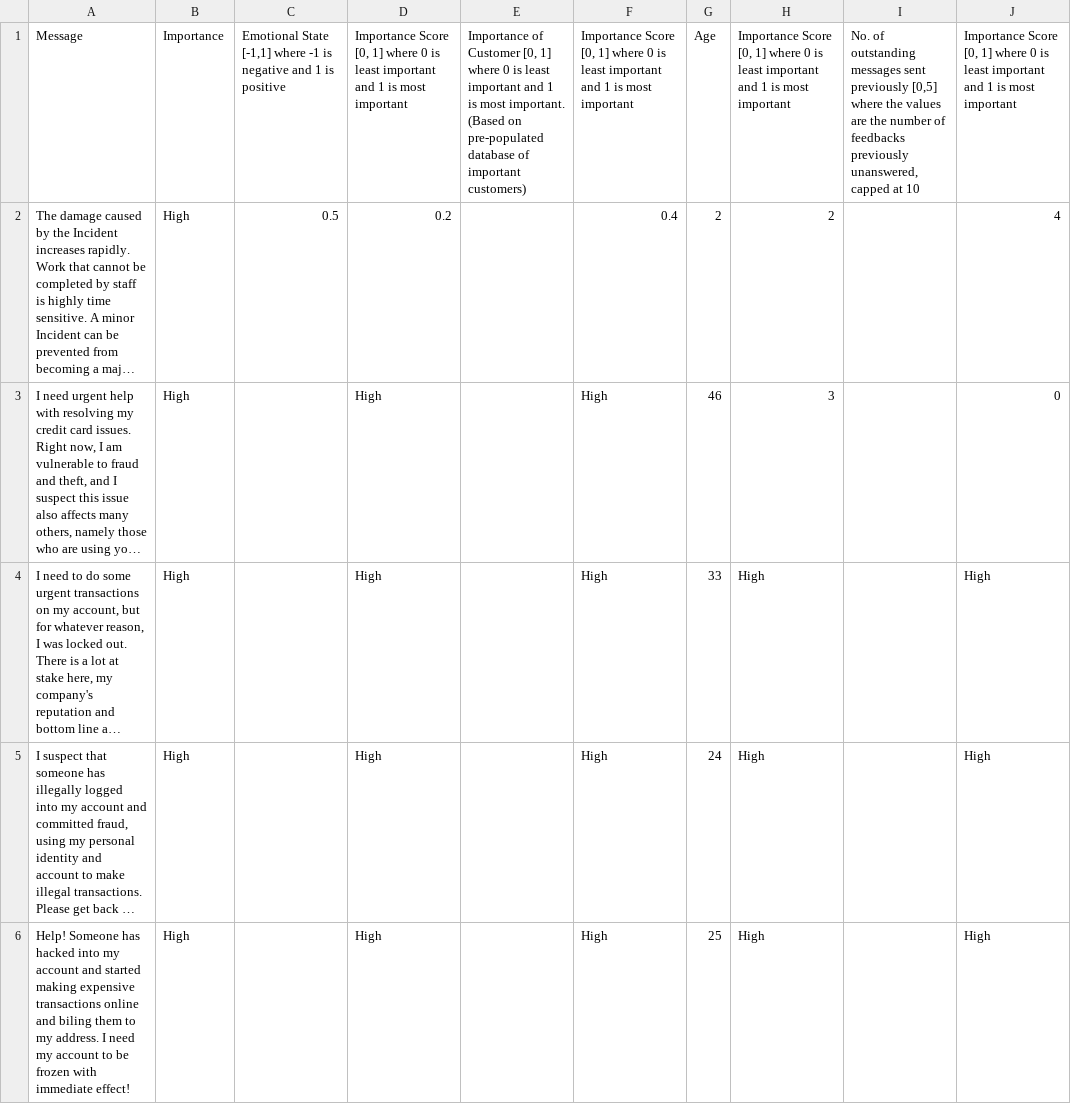
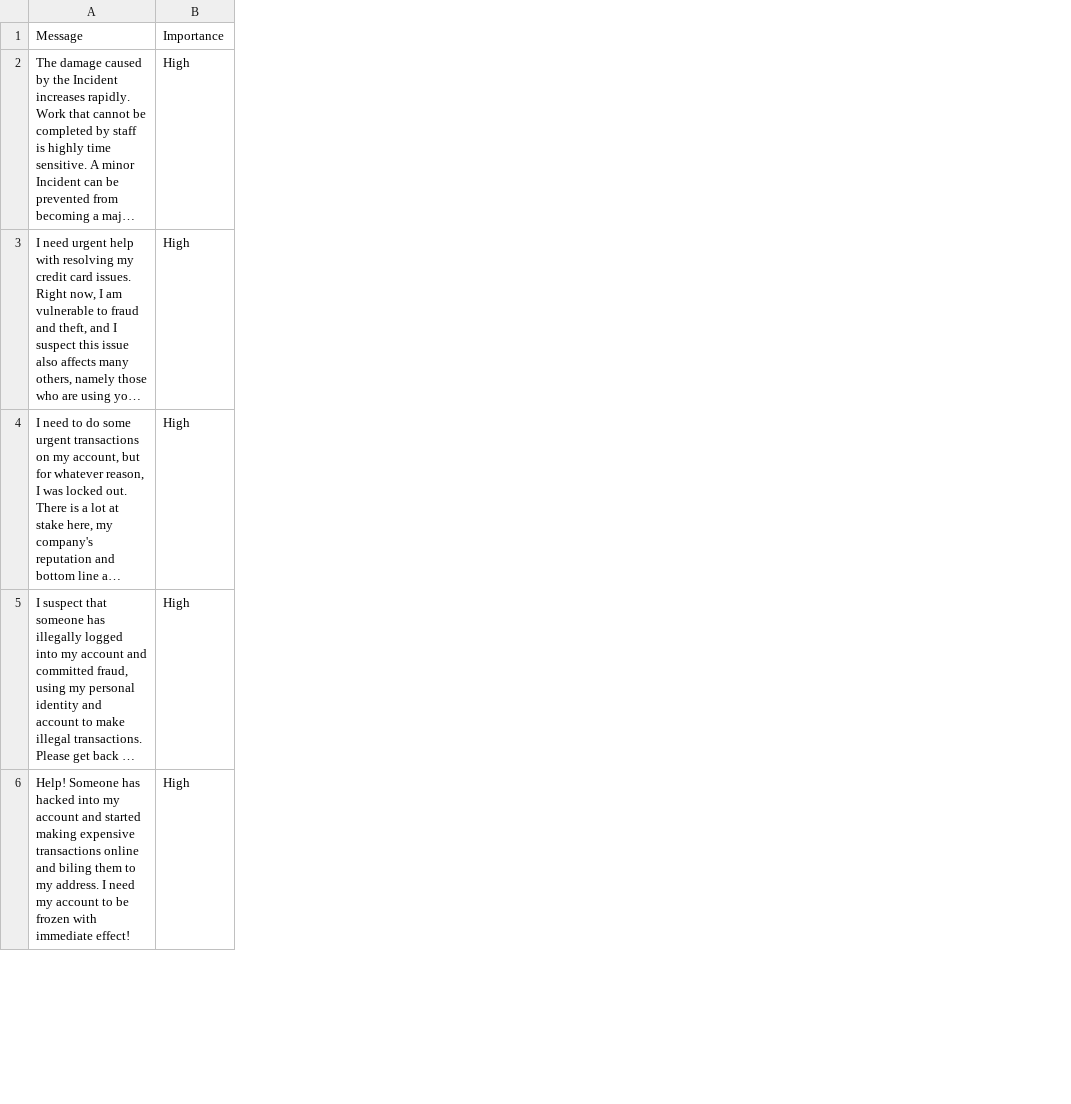
Before and after one commit to johnlimjsj/SmartRank, a CSV file: Website/ezpz/static/ezpz/data/training_data/UrgencyDataset.csv, drawn as a sheet; only a part is shown; long unchanged cells end in …; the diff names each change by its address in the sheet, - before the commit and + after, or states it on an @@ line.

```diff
--- a/Website/ezpz/static/ezpz/data/training_data/UrgencyDataset.csv
+++ b/Website/ezpz/static/ezpz/data/training_data/UrgencyDataset.csv
-column C, rows 1-2: Emotional State [-1,1] where -1 is negative and 1 is positive | 0.5
-column D, rows 1-6: Importance Score [0, 1] where 0 is least important and 1 is most important | 0.2 | High | High | High | High
-column E, row 1: Importance of Customer [0, 1] where 0 is least important and 1 is most important. (Based on pre-populated database of important customers)
-column F, rows 1-6: Importance Score [0, 1] where 0 is least important and 1 is most important | 0.4 | High | High | High | High
-column G, rows 1-6: Age | 2 | 46 | 33 | 24 | 25
-column H, rows 1-6: Importance Score [0, 1] where 0 is least important and 1 is most important | 2 | 3 | High | High | High
-column I, row 1: No. of outstanding messages sent previously [0,5] where the values are the number of feedbacks previously unanswered, capped at 10
-column J, rows 1-6: Importance Score [0, 1] where 0 is least important and 1 is most important | 4 | 0 | High | High | High
```
Also changed, not shown: 5 other files.
